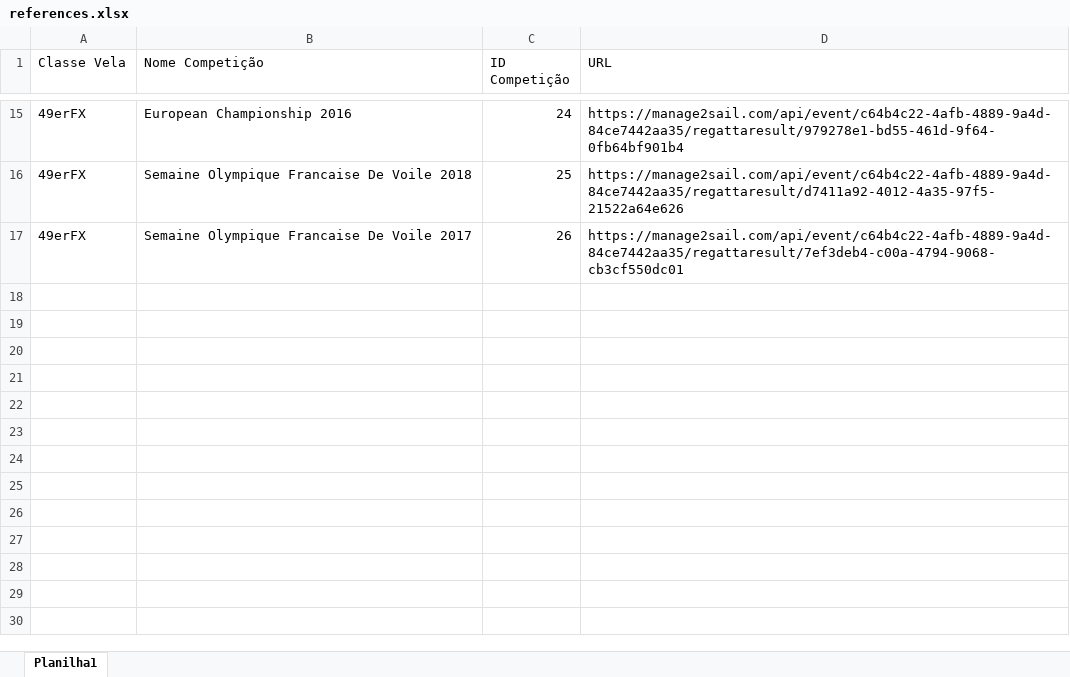
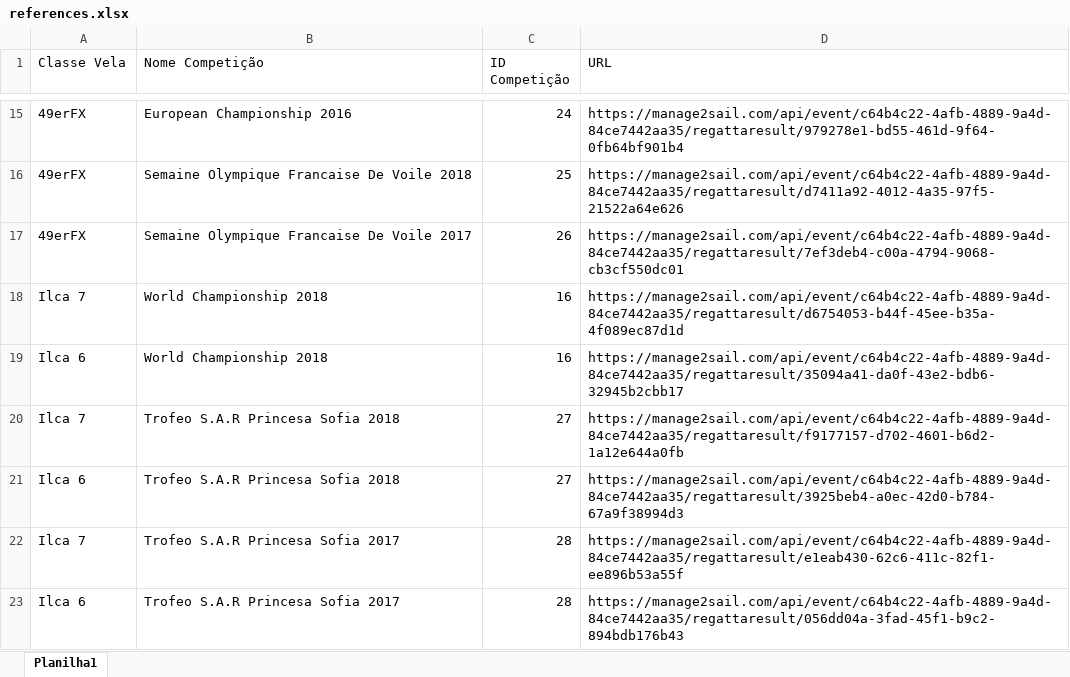
Before and after one commit to cristianolarrea/sailing-rankings, an Excel workbook: references.xlsx, sheet Planilha1, drawn as a sheet; only a part is shown, gaps mark what is left out; values as stored, in another font and other column widths than the file's, no borders; the diff names each change by its address in the sheet, - before the commit and + after, or states it on an @@ line.

```diff
--- a/references.xlsx (sheet Planilha1)
+++ b/references.xlsx (sheet Planilha1)
+row 18: Ilca 7 | World Championship 2018 | 16 | https://manage2sail.com/api/event/c64b4c22-4afb-4889-9a4d-84ce7442aa35/regattaresult/d6754053-b44f-45ee-b35a-4f089ec87d1d
+row 19: Ilca 6 | World Championship 2018 | 16 | https://manage2sail.com/api/event/c64b4c22-4afb-4889-9a4d-84ce7442aa35/regattaresult/35094a41-da0f-43e2-bdb6-32945b2cbb17
+row 20: Ilca 7 | Trofeo S.A.R Princesa Sofia 2018 | 27 | https://manage2sail.com/api/event/c64b4c22-4afb-4889-9a4d-84ce7442aa35/regattaresult/f9177157-d702-4601-b6d2-1a12e644a0fb
+row 21: Ilca 6 | Trofeo S.A.R Princesa Sofia 2018 | 27 | https://manage2sail.com/api/event/c64b4c22-4afb-4889-9a4d-84ce7442aa35/regattaresult/3925beb4-a0ec-42d0-b784-67a9f38994d3
+row 22: Ilca 7 | Trofeo S.A.R Princesa Sofia 2017 | 28 | https://manage2sail.com/api/event/c64b4c22-4afb-4889-9a4d-84ce7442aa35/regattaresult/e1eab430-62c6-411c-82f1-ee896b53a55f
+row 23: Ilca 6 | Trofeo S.A.R Princesa Sofia 2017 | 28 | https://manage2sail.com/api/event/c64b4c22-4afb-4889-9a4d-84ce7442aa35/regattaresult/056dd04a-3fad-45f1-b9c2-894bdb176b43
```
Also changed, not shown: results/European Championship 2016_49er.xlsx, results/European Championship 2020_49er.xlsx, 22 other files.
